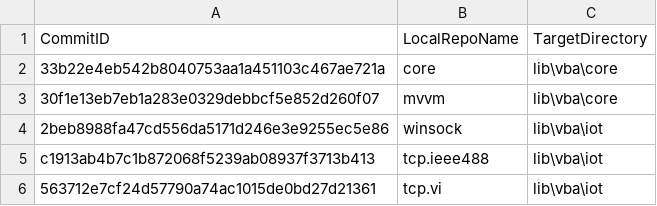
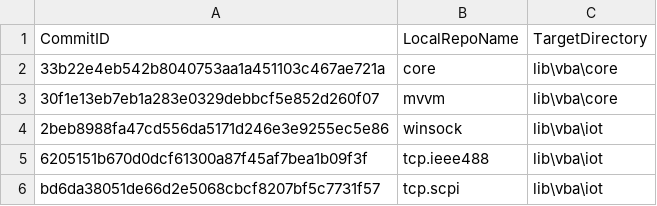
Before and after one commit to ATECoder/vba.tcp.scpi, a CSV file: ExternalReposCommits.csv, drawn as a sheet.

```diff
--- a/ExternalReposCommits.csv
+++ b/ExternalReposCommits.csv
@@ -4,3 +4,3 @@ CommitID,LocalRepoName,TargetDirectory
 2beb8988fa47cd556da5171d246e3e9255ec5e86,winsock,lib\vba\iot
-c1913ab4b7c1b872068f5239ab08937f3713b413,tcp.ieee488,lib\vba\iot
-563712e7cf24d57790a74ac1015de0bd27d21361,tcp.vi,lib\vba\iot
+6205151b670d0dcf61300a87f45af7bea1b09f3f,tcp.ieee488,lib\vba\iot
+bd6da38051de66d2e5068cbcf8207bf5c7731f57,tcp.scpi,lib\vba\iot
```
Also changed, not shown: ExternalRepos.csv, 27 other files.
